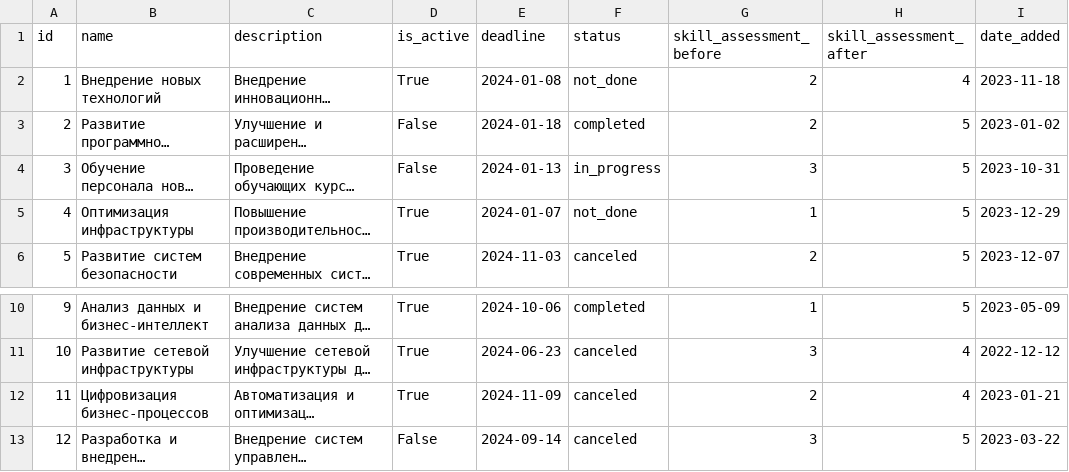
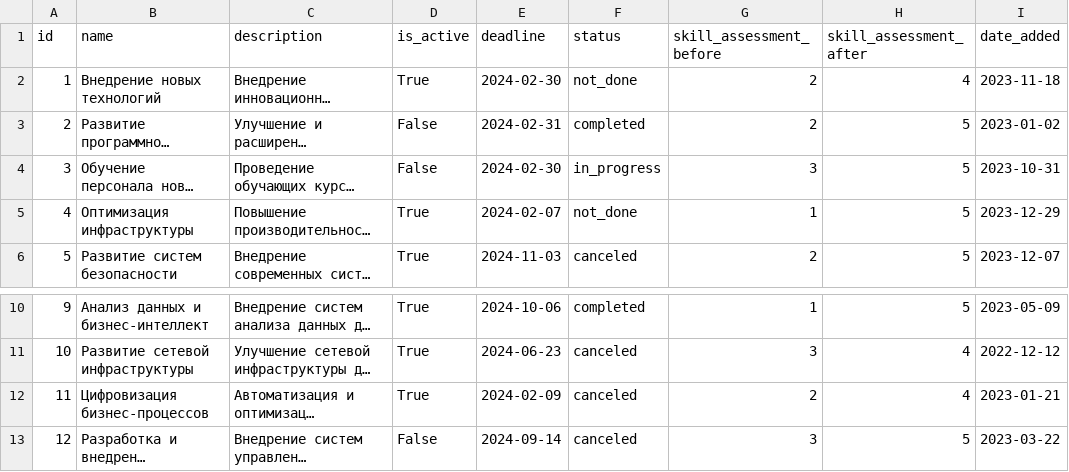
Before and after one commit to hackathon-Alfa-Team-2/alpha-bank-backend, a CSV file: src/apps/api_v1/management/mock_data/lms_mock.csv, drawn as a sheet; only a part is shown, gaps mark what is left out; long unchanged cells end in …; the diff names each change by its address in the sheet, - before the commit and + after, or states it on an @@ line.

Commit message:
Fix mock data.

```diff
--- a/src/apps/api_v1/management/mock_data/lms_mock.csv
+++ b/src/apps/api_v1/management/mock_data/lms_mock.csv
-E2 (deadline): 2024-01-08
+E2 (deadline): 2024-02-30
-E3 (deadline): 2024-01-18
+E3 (deadline): 2024-02-31
-E4 (deadline): 2024-01-13
+E4 (deadline): 2024-02-30
-E5 (deadline): 2024-01-07
+E5 (deadline): 2024-02-07
-E12 (deadline): 2024-11-09
+E12 (deadline): 2024-02-09
```
